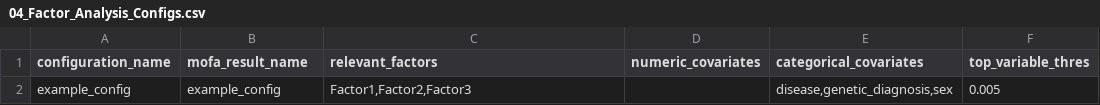
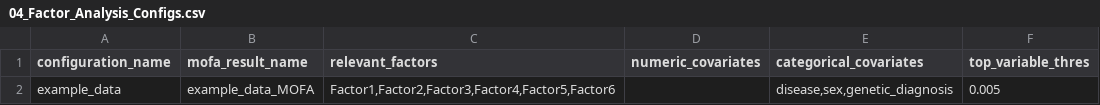
Before and after one commit to heiniglab/mofa_workflow, a CSV file: scripts/configurations/config_examples/Example_Data/04_Factor_Analysis_Configs.csv, drawn as a sheet; removed rows and columns are numbered as before the commit, all else as after; the diff names each change by its address in the sheet, - before the commit and + after, or states it on an @@ line.

Commit message:
Update example configuration files

```diff
--- a/scripts/configurations/config_examples/Example_Data/04_Factor_Analysis_Configs.csv
+++ b/scripts/configurations/config_examples/Example_Data/04_Factor_Analysis_Configs.csv
-row 2: example_config | example_config | Factor1,Factor2,Factor3 |  | disease,genetic_diagnosis,sex | 0.005
+row 2: example_data | example_data_MOFA | Factor1,Factor2,Factor3,Factor4,Factor5,Factor6 |  | disease,sex,genetic_diagnosis | 0.005
```
Also changed, not shown: scripts/configurations/config_examples/Example_Data/02_Pre_Processing_Configs.csv, scripts/configurations/config_examples/Example_Data/06_Pathway_Configs.csv, 5 other files.
